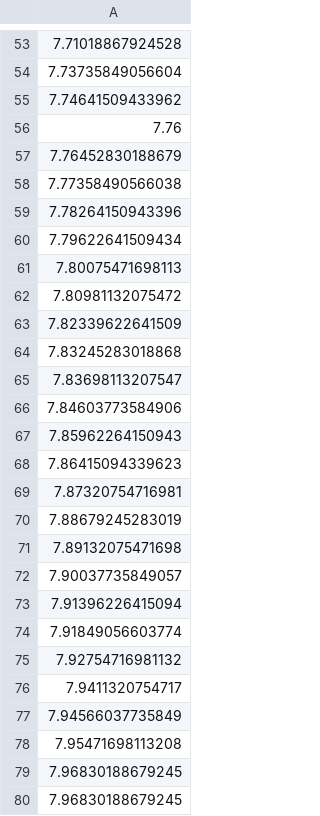
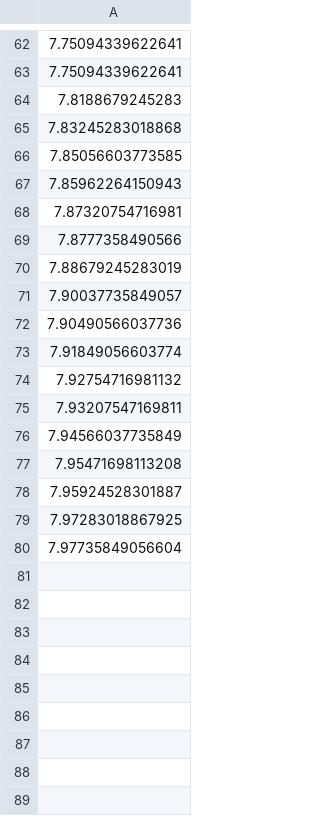
Before and after one commit to Skeleton-Army/FtcRobotController-DECODE, a CSV file: TeamCode/src/main/java/org/firstinspires/ftc/teamcode/consts/VelocityArray.csv, drawn as a sheet; only a part is shown, gaps mark what is left out; the diff covers the shown part only.

```diff
--- a/TeamCode/src/main/java/org/firstinspires/ftc/teamcode/consts/VelocityArray.csv
+++ b/TeamCode/src/main/java/org/firstinspires/ftc/teamcode/consts/VelocityArray.csv
@@ -53,28 +62,19 @@
-7.71018867924528
-7.73735849056604
-7.74641509433962
-7.76
-7.76452830188679
-7.77358490566038
-7.78264150943396
-7.79622641509434
-7.80075471698113
-7.80981132075472
-7.82339622641509
+7.75094339622641
+7.75094339622641
+7.8188679245283
 7.83245283018868
-7.83698113207547
-7.84603773584906
+7.85056603773585
 7.85962264150943
-7.86415094339623
 7.87320754716981
+7.8777358490566
 7.88679245283019
-7.89132075471698
 7.90037735849057
-7.91396226415094
+7.90490566037736
 7.91849056603774
 7.92754716981132
-7.9411320754717
+7.93207547169811
 7.94566037735849
 7.95471698113208
-7.96830188679245
-7.96830188679245
+7.95924528301887
+7.97283018867925
+7.97735849056604
```
Also changed, not shown: 9 added rows and 45 edited cells elsewhere in this file, TeamCode/src/main/java/org/firstinspires/ftc/teamcode/consts/AngleTable.csv, TeamCode/src/main/java/org/firstinspires/ftc/teamcode/consts/ValidityTable.csv, 1 other file.
